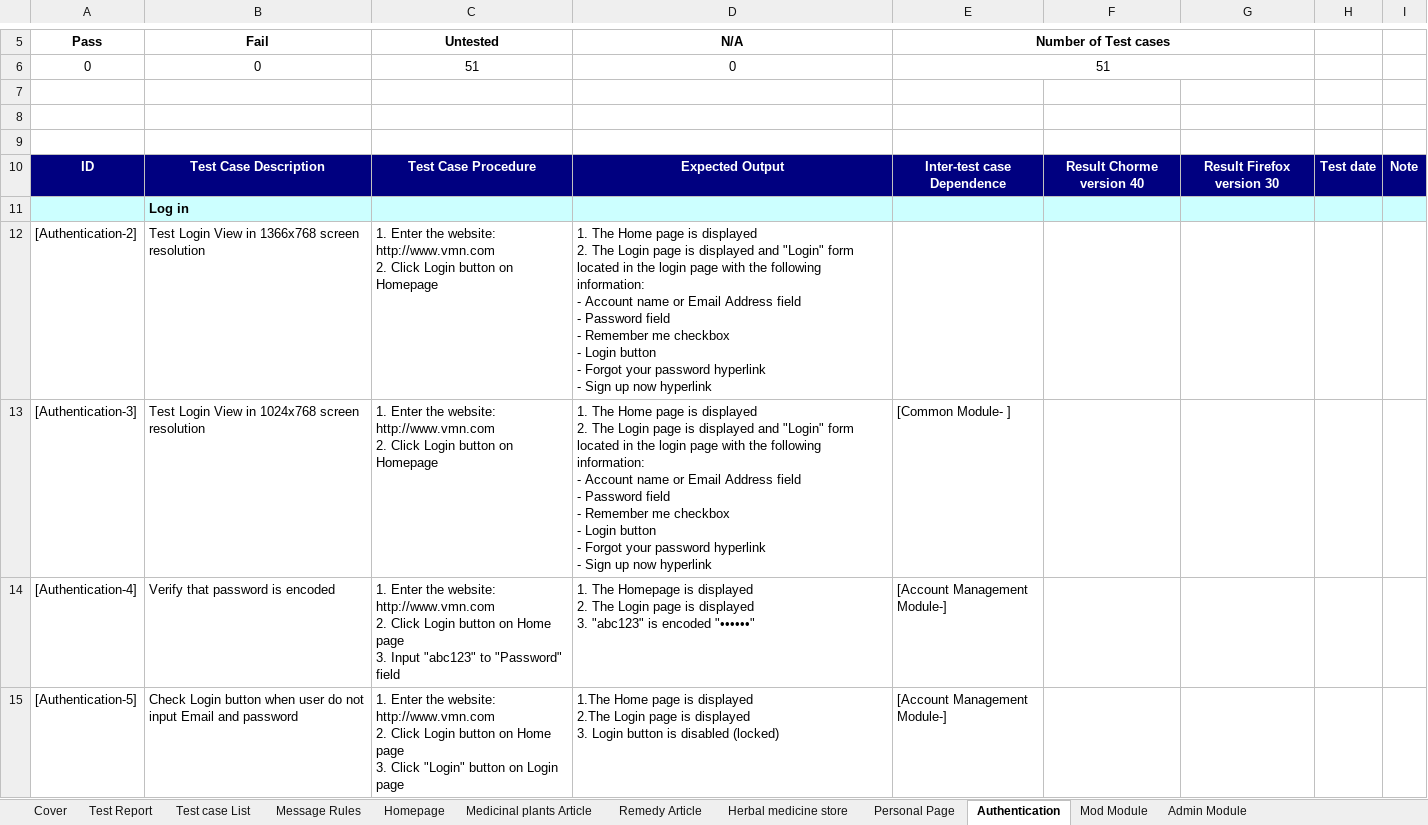
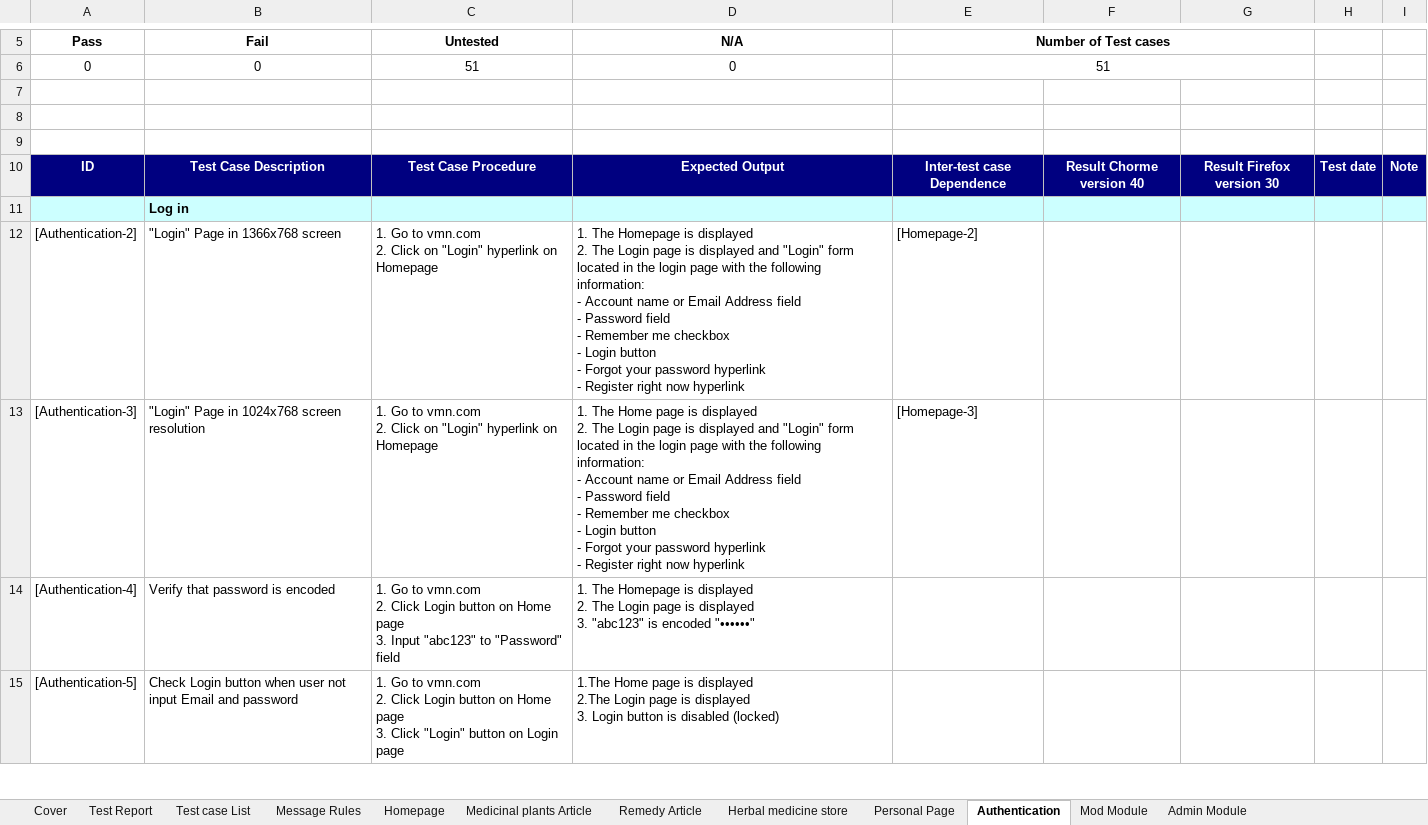
Before and after one commit to sangnvus/201601JS01, an Excel workbook: WIP/Deliverable/Report3/VMN_System Test Case_v1.0_EN.xlsx, sheet Authentication, drawn as a sheet; only a part is shown, gaps mark what is left out; values as stored, in another font and other column widths than the file's, no borders; ↵ is a line break in a cell; the diff covers the shown part only; the diff names each change by its address in the sheet, - before the commit and + after, or states it on an @@ line.

```diff
--- a/WIP/Deliverable/Report3/VMN_System Test Case_v1.0_EN.xlsx (sheet Authentication)
+++ b/WIP/Deliverable/Report3/VMN_System Test Case_v1.0_EN.xlsx (sheet Authentication)
-B12 (Fail): Test Login View in 1366x768 screen resolution
+B12 (Fail): "Login" Page in 1366x768 screen
-C12:C13 (Untested): 1. Enter the website: http://www.vmn.com ↵ 2. Click Login button on Homepage
+C12:C13 (Untested): 1. Go to vmn.com ↵ 2. Click on "Login" hyperlink on Homepage
-D12 (N/A): 1. The Home page is displayed ↵ 2. The Login page is displayed and "Login" form located in the login page with the following information: ↵ - Account name or Email Address field ↵ - Password field ↵ - Remember me checkbox ↵ - Login button ↵ - Forgot your password hyperlink ↵ - Sign up now hyperlink
+D12 (N/A): 1. The Homepage is displayed ↵ 2. The Login page is displayed and "Login" form located in the login page with the following information: ↵ - Account name or Email Address field ↵ - Password field ↵ - Remember me checkbox ↵ - Login button ↵ - Forgot your password hyperlink ↵ - Register right now hyperlink
-E12 (Number of Test cases): (empty)
+E12 (Number of Test cases): [Homepage-2]
-B13 (Fail): Test Login View in 1024x768 screen resolution
+B13 (Fail): "Login" Page in 1024x768 screen resolution
-D13 (N/A): …hyperlink ↵ - Sign up now hyperlink
+D13 (N/A): …hyperlink ↵ - Register right now hyperlink
-E13 (Number of Test cases): [Common Module- ]
+E13 (Number of Test cases): [Homepage-3]
-C14 (Untested): 1. Enter the website: http://www.vmn.com ↵ 2. Click…
+C14 (Untested): 1. Go to vmn.com ↵ 2. Click…
-E14:E15 (Number of Test cases): [Account Management Module-]
+E14:E15 (Number of Test cases): (empty)
-B15 (Fail): …when user do not input…
+B15 (Fail): …when user not input…
-C15 (Untested): 1. Enter the website: http://www.vmn.com ↵ 2. Click…
+C15 (Untested): 1. Go to vmn.com ↵ 2. Click…
```
Also changed, not shown: 5 added rows, 5 removed rows and 169 edited cells elsewhere in this sheet, sheet Mod Module, sheet Homepage, sheet Personal Page, sheet Admin Module, sheet Test Report, sheet Test case List, 1 more sheet, formulas that keep their value, WIP/Deliverable/Report3/VMN_Integration Test Case_v1.0_EN.xlsx.
